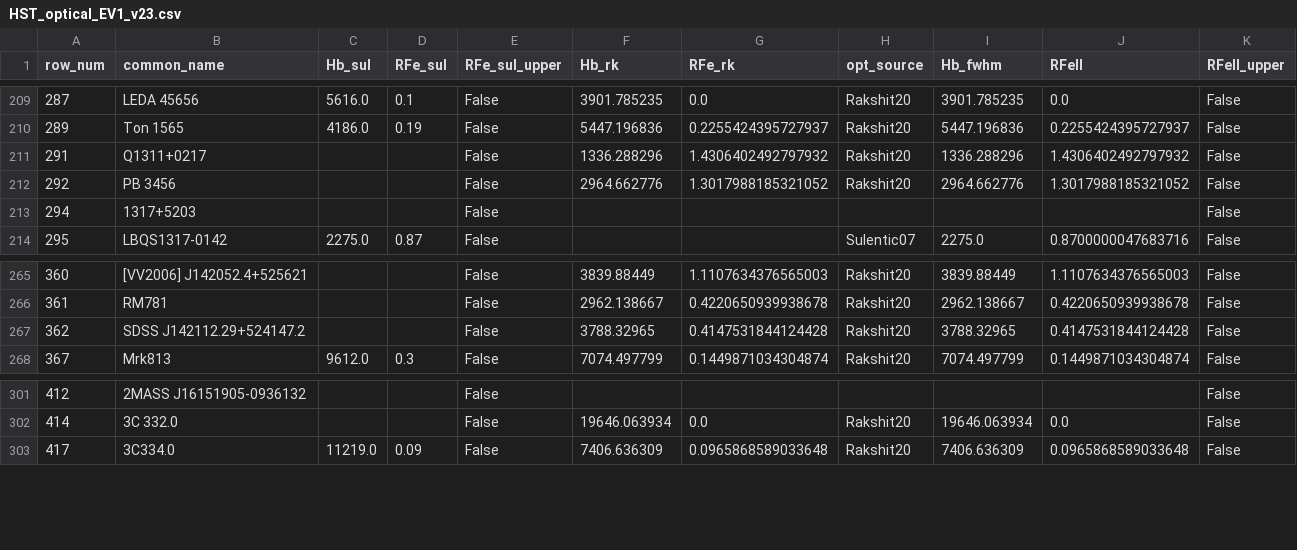
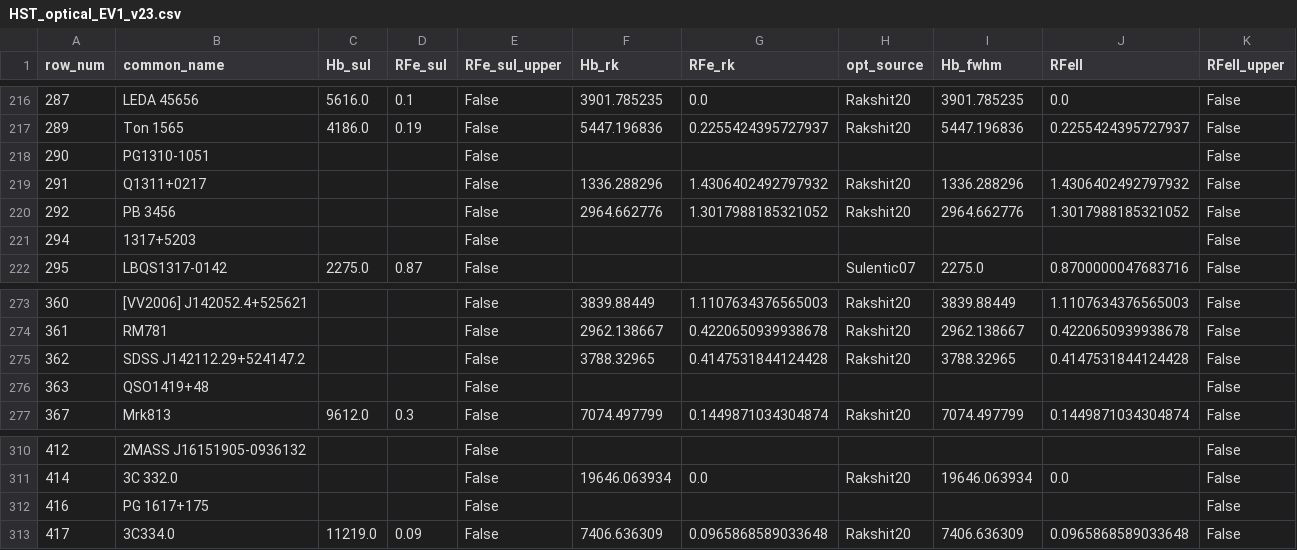
Before and after one commit to gtrichards/HST-Paper, a CSV file: Data/HST_optical_EV1_v23.csv, drawn as a sheet; only a part is shown, gaps mark what is left out; the diff covers the shown part only; the diff names each change by its address in the sheet, - before the commit and + after, or states it on an @@ line.

```diff
--- a/Data/HST_optical_EV1_v23.csv
+++ b/Data/HST_optical_EV1_v23.csv
+row 218: 290 | PG1310-1051 |  |  | False |  |  |  |  |  | False
+row 276: 363 | QSO1419+48 |  |  | False |  |  |  |  |  | False
+row 312: 416 | PG 1617+175 |  |  | False |  |  |  |  |  | False
```
Also changed, not shown: 7 added rows elsewhere in this file, Data/CIV_measurements_v23.csv, Tables/table1_master_sample_v23.csv, 27 other files.
